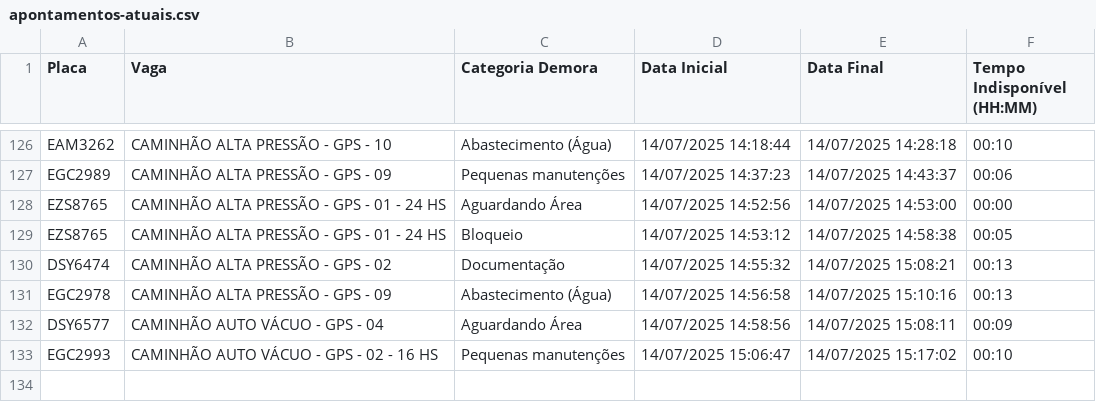
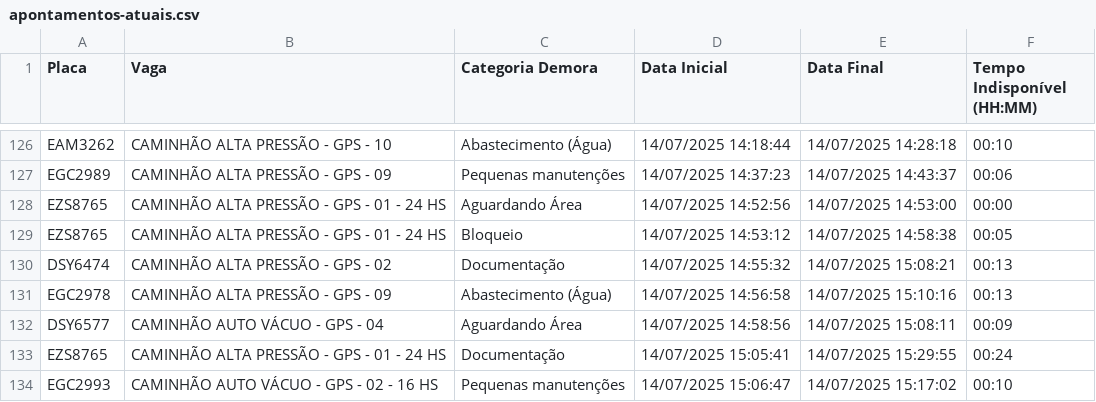
Before and after one commit to GrupoGps-Mecanizada/Banco-De-Dados, a CSV file: Apontamentos/apontamentos-atuais.csv, drawn as a sheet; only a part is shown, gaps mark what is left out.

Commit message:
🔄 Auto-refresh 59: 14/07/2025, 15:34:06 - 0 arquivos

```diff
--- a/Apontamentos/apontamentos-atuais.csv
+++ b/Apontamentos/apontamentos-atuais.csv
@@ -132,2 +132,3 @@
 "DSY6577";"CAMINHÃO AUTO VÁCUO - GPS - 04";"Aguardando Área";"14/07/2025 14:58:56";"14/07/2025 15:08:11";"00:09"
+"EZS8765";"CAMINHÃO ALTA PRESSÃO - GPS - 01 - 24 HS";"Documentação";"14/07/2025 15:05:41";"14/07/2025 15:29:55";"00:24"
 "EGC2993";"CAMINHÃO AUTO VÁCUO - GPS - 02 - 16 HS";"Pequenas manutenções";"14/07/2025 15:06:47";"14/07/2025 15:17:02";"00:10"
```
